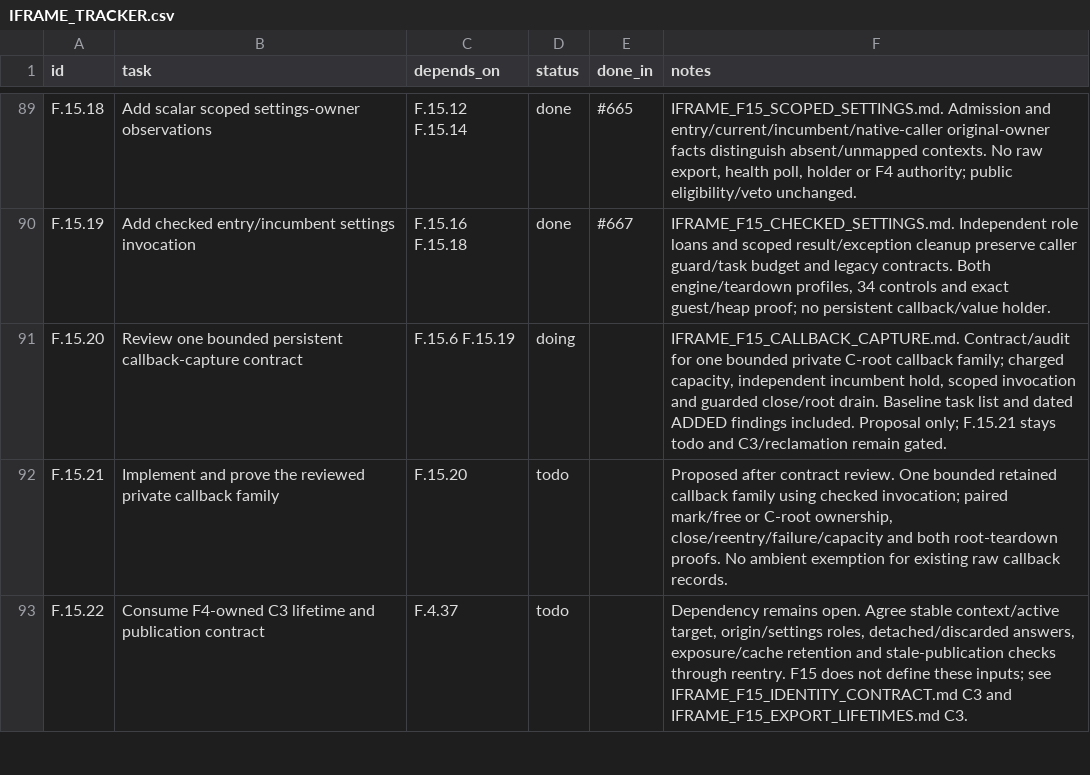
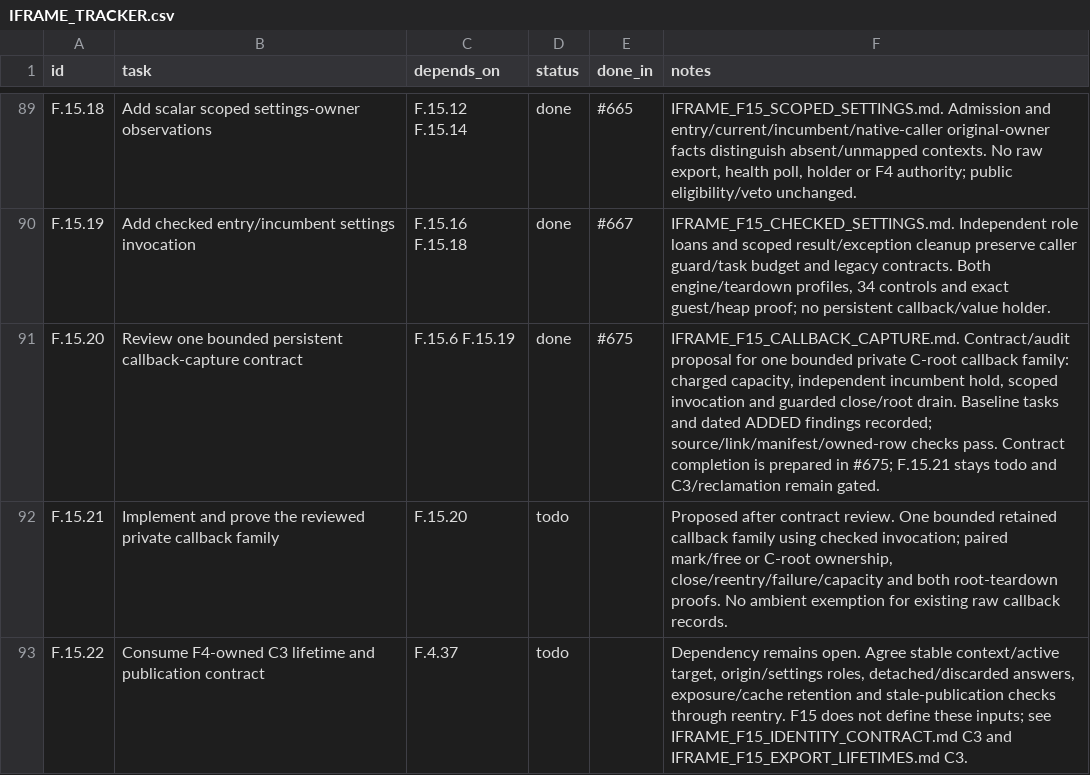
Before and after one commit to VBWizard/os64, a CSV file: docs/design/pending/IFRAME_TRACKER.csv, drawn as a sheet; only a part is shown, gaps mark what is left out.

Commit message:
docs: prepare callback contract task completion in PR 675
Record the audit PR and prepare only F.15.20 done. The implementation task stays todo, F15 stays code, and C3/public activation/reclamation/reuse remain gated.

```diff
--- a/docs/design/pending/IFRAME_TRACKER.csv
+++ b/docs/design/pending/IFRAME_TRACKER.csv
@@ -90,3 +90,3 @@ F.15.18,Add scalar scoped settings-owner observations,F.15.12 F.15.14,done,#665,
 F.15.19,Add checked entry/incumbent settings invocation,F.15.16 F.15.18,done,#667,"IFRAME_F15_CHECKED_SETTINGS.md. Independent role loans and scoped result/exception cleanup preserve caller guard/task budget and legacy contracts. Both engine/teardown profiles, 34 controls and exact guest/heap proof; no persistent callback/value holder."
-F.15.20,Review one bounded persistent callback-capture contract,F.15.6 F.15.19,doing,,"IFRAME_F15_CALLBACK_CAPTURE.md. Contract/audit for one bounded private C-root callback family; charged capacity, independent incumbent hold, scoped invocation and guarded close/root drain. Baseline task list and dated ADDED findings included. Proposal only; F.15.21 stays todo and C3/reclamation remain gated."
+F.15.20,Review one bounded persistent callback-capture contract,F.15.6 F.15.19,done,#675,"IFRAME_F15_CALLBACK_CAPTURE.md. Contract/audit proposal for one bounded private C-root callback family: charged capacity, independent incumbent hold, scoped invocation and guarded close/root drain. Baseline tasks and dated ADDED findings recorded; source/link/manifest/owned-row checks pass. Contract completion is prepared in #675; F.15.21 stays todo and C3/reclamation remain gated."
 F.15.21,Implement and prove the reviewed private callback family,F.15.20,todo,,"Proposed after contract review. One bounded retained callback family using checked invocation; paired mark/free or C-root ownership, close/reentry/failure/capacity and both root-teardown proofs. No ambient exemption for existing raw callback records."
```
Also changed, not shown: 1 other file.
